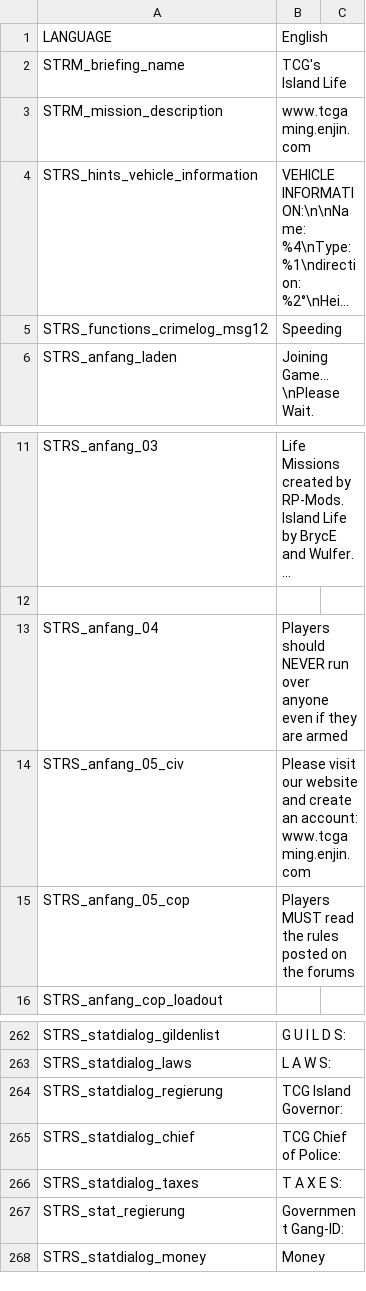
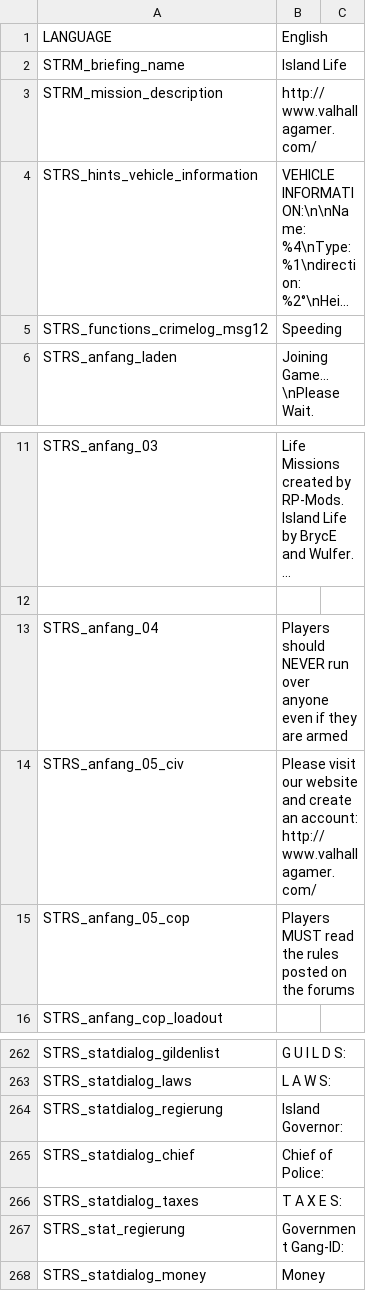
Before and after one commit to ValhallaGamer/ValhallaLife-Emita, a CSV file: stringtable.csv, drawn as a sheet; only a part is shown, gaps mark what is left out; long unchanged cells end in …; the diff names each change by its address in the sheet, - before the commit and + after, or states it on an @@ line.

Commit message:
Adjustments

```diff
--- a/stringtable.csv
+++ b/stringtable.csv
-B2 (English): TCG's Island Life
+B2 (English): Island Life
-B3 (English): www.tcgaming.enjin.com
+B3 (English): http://www.valhallagamer.com/
-B14 (English): …an account: www.tcgaming.enjin.com
+B14 (English): …an account: http://www.valhallagamer.com/
-B264 (English): TCG Island Governor:
+B264 (English): Island Governor:
-B265 (English): TCG Chief of Police:
+B265 (English): Chief of Police:
```
